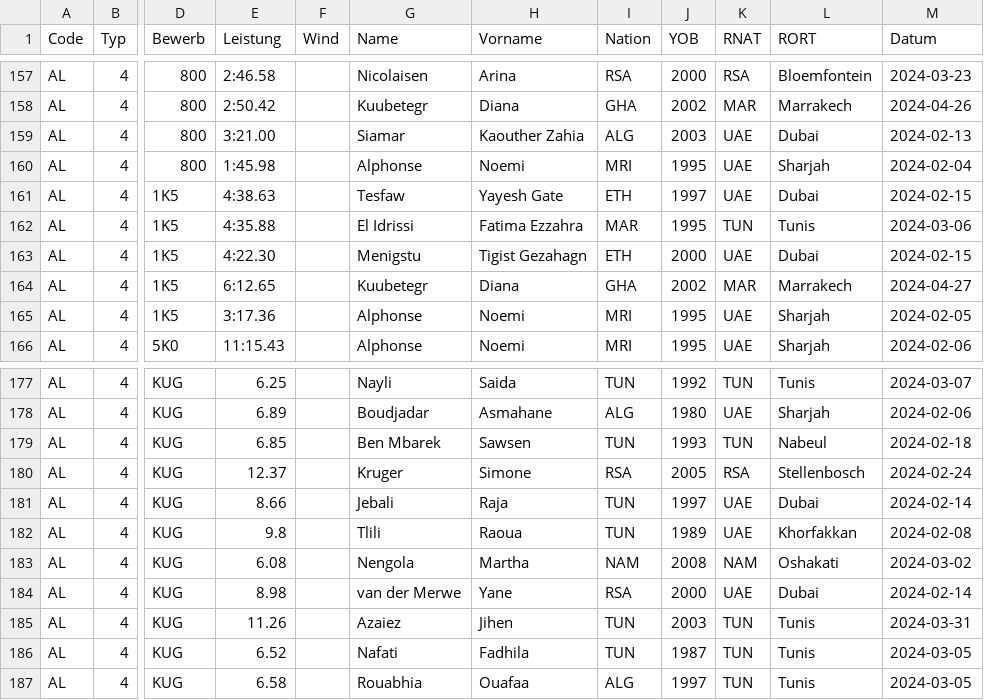
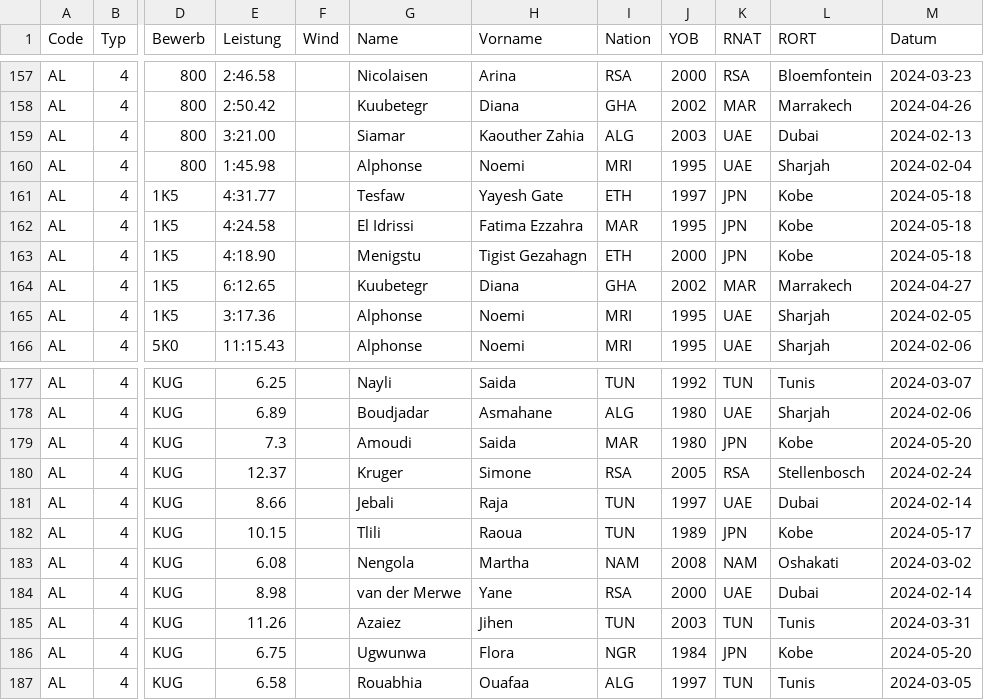
Before and after one commit to nimarion/para-records, a CSV file: leads/africa.csv, drawn as a sheet; only a part is shown, gaps mark what is left out; the diff covers the shown part only; the diff names each change by its address in the sheet, - before the commit and + after, or states it on an @@ line.

```diff
--- a/leads/africa.csv
+++ b/leads/africa.csv
-E161 (Leistung): 4:38.63
+E161 (Leistung): 4:31.77
-K161 (RNAT): UAE
+K161 (RNAT): JPN
-L161 (RORT): Dubai
+L161 (RORT): Kobe
-M161 (Datum): 2024-02-15
+M161 (Datum): 2024-05-18
-E162 (Leistung): 4:35.88
+E162 (Leistung): 4:24.58
-K162 (RNAT): TUN
+K162 (RNAT): JPN
-L162 (RORT): Tunis
+L162 (RORT): Kobe
-M162 (Datum): 2024-03-06
+M162 (Datum): 2024-05-18
-E163 (Leistung): 4:22.30
+E163 (Leistung): 4:18.90
-K163 (RNAT): UAE
+K163 (RNAT): JPN
-L163 (RORT): Dubai
+L163 (RORT): Kobe
-M163 (Datum): 2024-02-15
+M163 (Datum): 2024-05-18
-E179 (Leistung): 6.85
+E179 (Leistung): 7.3
-G179 (Name): Ben Mbarek
+G179 (Name): Amoudi
-H179 (Vorname): Sawsen
+H179 (Vorname): Saida
-I179 (Nation): TUN
+I179 (Nation): MAR
-J179 (YOB): 1993
+J179 (YOB): 1980
-K179 (RNAT): TUN
+K179 (RNAT): JPN
-L179 (RORT): Nabeul
+L179 (RORT): Kobe
-M179 (Datum): 2024-02-18
+M179 (Datum): 2024-05-20
-E182 (Leistung): 9.8
+E182 (Leistung): 10.15
-K182 (RNAT): UAE
+K182 (RNAT): JPN
-L182 (RORT): Khorfakkan
+L182 (RORT): Kobe
-M182 (Datum): 2024-02-08
+M182 (Datum): 2024-05-17
-E186 (Leistung): 6.52
+E186 (Leistung): 6.75
-G186 (Name): Nafati
+G186 (Name): Ugwunwa
-H186 (Vorname): Fadhila
+H186 (Vorname): Flora
-I186 (Nation): TUN
+I186 (Nation): NGR
-J186 (YOB): 1987
+J186 (YOB): 1984
-K186 (RNAT): TUN
+K186 (RNAT): JPN
-L186 (RORT): Tunis
+L186 (RORT): Kobe
-M186 (Datum): 2024-03-05
+M186 (Datum): 2024-05-20
```
Also changed, not shown: 135 edited cells elsewhere in this file, leads/america.csv, leads/asia.csv, 3 other files.
